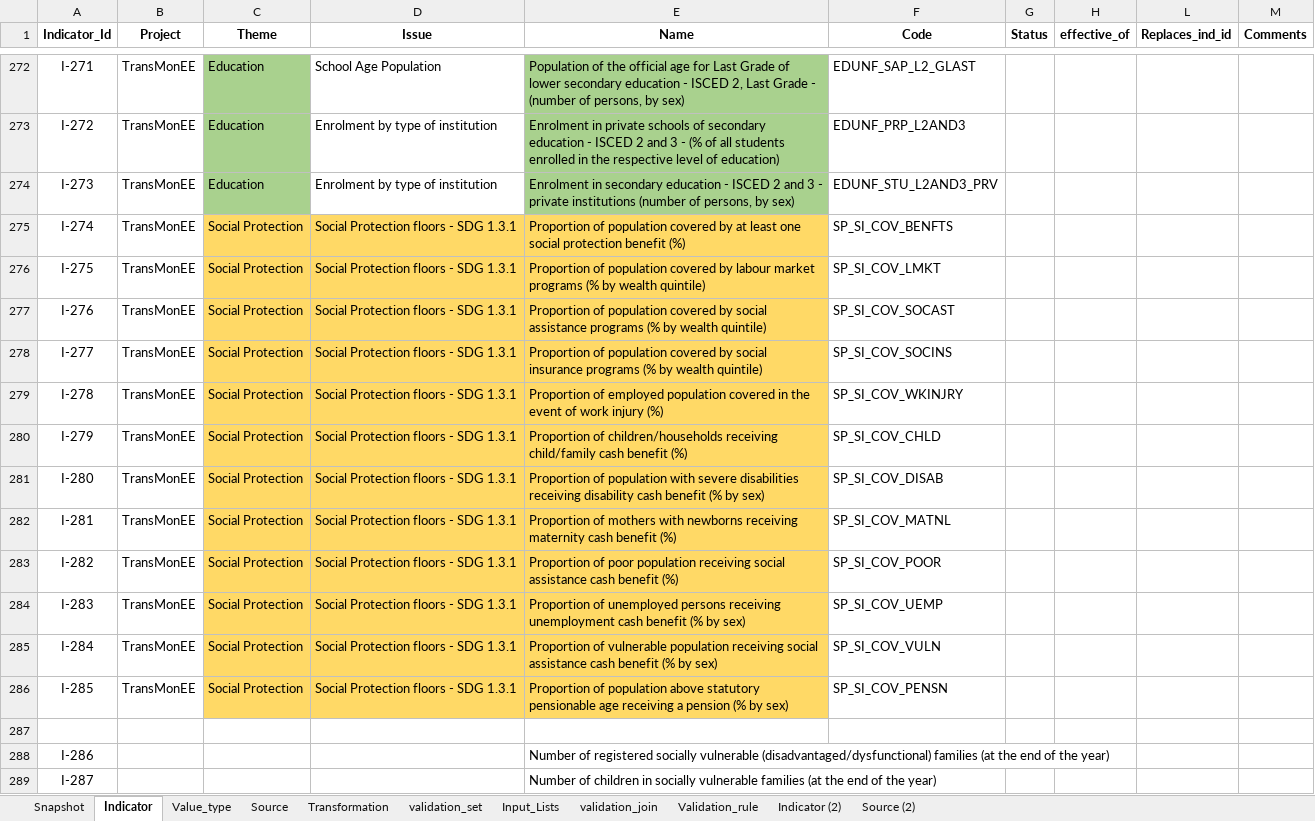
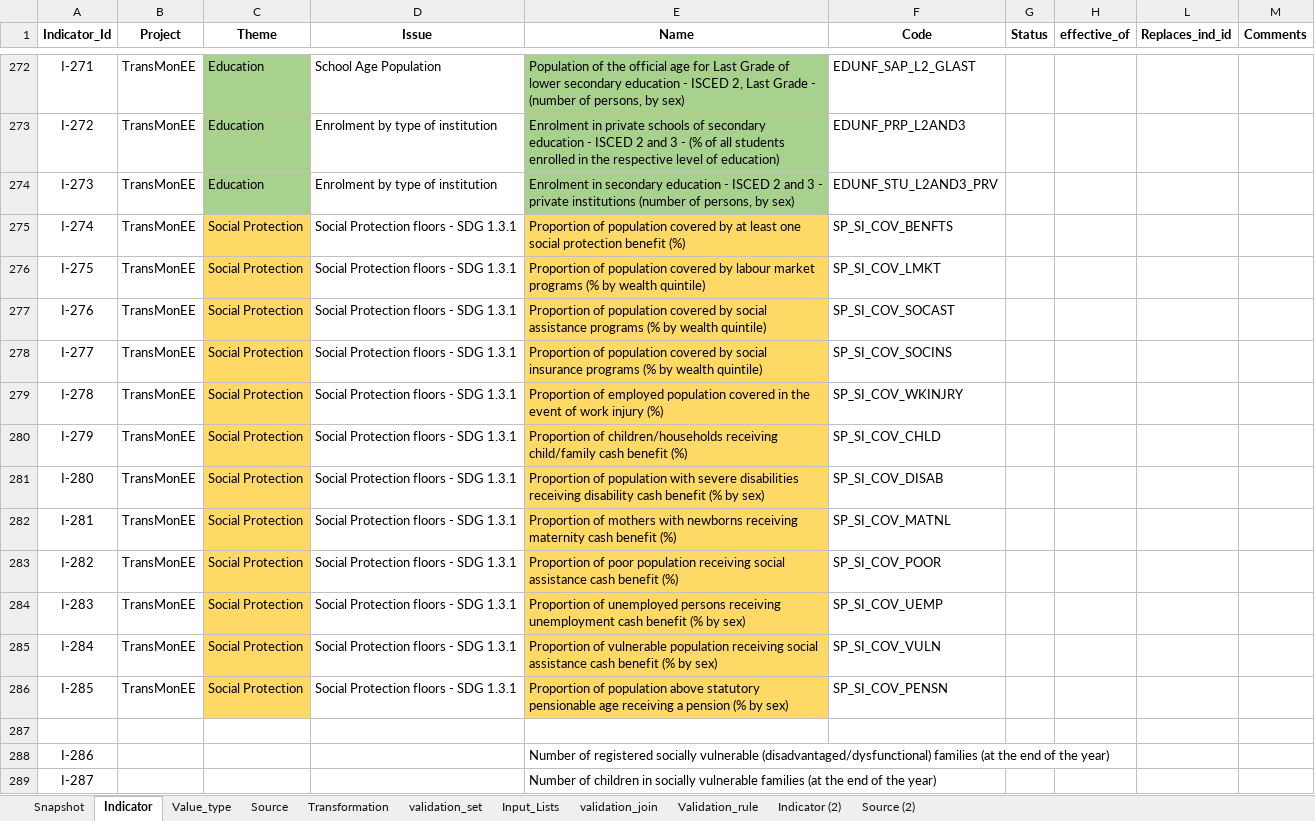
Before and after one commit to UNICEFECAR/data-etl, an Excel workbook: tmee/data_in/data_dictionary/indicator_dictionary_TM_v6.xlsx, sheet Indicator, drawn as a sheet; only a part is shown, gaps mark what is left out; values as stored, in another font and other column widths than the file's, no borders; the diff names each change by its address in the sheet, - before the commit and + after, or states it on an @@ line.

```diff
--- a/tmee/data_in/data_dictionary/indicator_dictionary_TM_v6.xlsx (sheet Indicator)
+++ b/tmee/data_in/data_dictionary/indicator_dictionary_TM_v6.xlsx (sheet Indicator)
-D275:D286 fill: #FFD966
+D275:D286 fill: none
```
Also changed, not shown: sheet Value_type, sheet Snapshot, formulas that keep their value.
